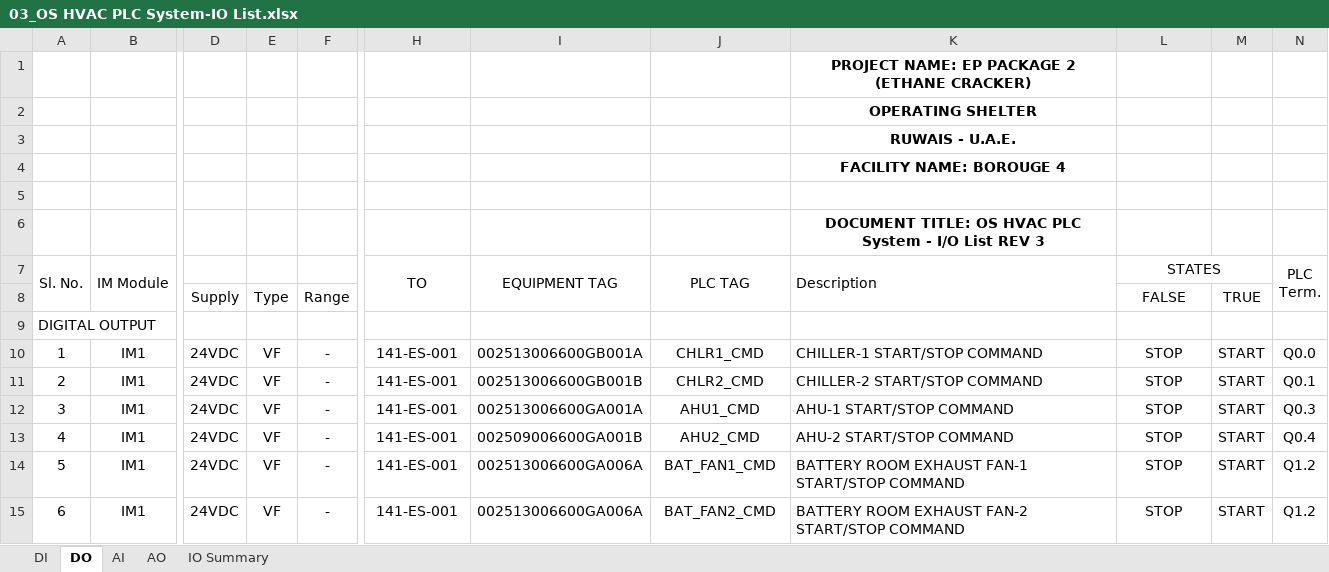
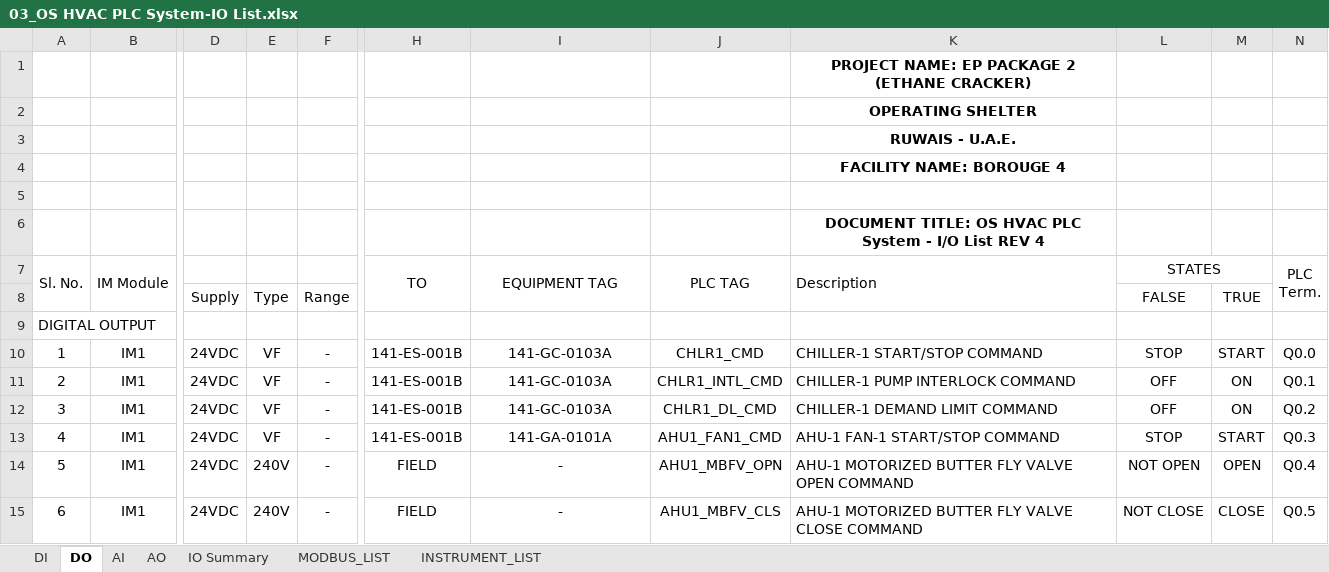
Before and after one commit to amgo85/B4-i_o_List, an Excel workbook: 03_OS HVAC PLC System-IO List.xlsx, sheet DO, drawn as a sheet; only a part is shown, gaps mark what is left out; values as stored, in another font and other column widths than the file's, no borders; charts and pictures not drawn; the diff covers the shown part only; the diff names each change by its address in the sheet, - before the commit and + after, or states it on an @@ line.

```diff
--- a/03_OS HVAC PLC System-IO List.xlsx (sheet DO)
+++ b/03_OS HVAC PLC System-IO List.xlsx (sheet DO)
+sheet tab: MODBUS_LIST
+sheet tab: INSTRUMENT_LIST
-K6 (Description): …List REV 3
+K6 (Description): …List REV 4
-H10:H13 (TO): 141-ES-001
+H10:H13 (TO): 141-ES-001B
-I10 (EQUIPMENT TAG): 002513006600GB001A
+I10 (EQUIPMENT TAG): 141-GC-0103A
-I11 (EQUIPMENT TAG): 002513006600GB001B
+I11 (EQUIPMENT TAG): 141-GC-0103A
-J11 (PLC TAG): CHLR2_CMD
+J11 (PLC TAG): CHLR1_INTL_CMD
-K11 (Description): CHILLER-2 START/STOP COMMAND
+K11 (Description): CHILLER-1 PUMP INTERLOCK COMMAND
-L11:L12 (STATES): STOP
+L11:L12 (STATES): OFF
-M11:M12: START
+M11:M12: ON
-I12 (EQUIPMENT TAG): 002513006600GA001A
+I12 (EQUIPMENT TAG): 141-GC-0103A
-J12 (PLC TAG): AHU1_CMD
+J12 (PLC TAG): CHLR1_DL_CMD
-K12 (Description): AHU-1 START/STOP COMMAND
+K12 (Description): CHILLER-1 DEMAND LIMIT COMMAND
-N12 (PLC Term.): Q0.3
+N12 (PLC Term.): Q0.2
-I13 (EQUIPMENT TAG): 002509006600GA001B
+I13 (EQUIPMENT TAG): 141-GA-0101A
-J13 (PLC TAG): AHU2_CMD
+J13 (PLC TAG): AHU1_FAN1_CMD
-K13 (Description): AHU-2 START/STOP COMMAND
+K13 (Description): AHU-1 FAN-1 START/STOP COMMAND
-N13 (PLC Term.): Q0.4
+N13 (PLC Term.): Q0.3
-E14:E15: VF
+E14:E15: 240V
-H14:H15 (TO): 141-ES-001
+H14:H15 (TO): FIELD
-I14:I15 (EQUIPMENT TAG): 002513006600GA006A
+I14:I15 (EQUIPMENT TAG): -
-J14 (PLC TAG): BAT_FAN1_CMD
+J14 (PLC TAG): AHU1_MBFV_OPN
-K14 (Description): BATTERY ROOM EXHAUST FAN-1 START/STOP COMMAND
+K14 (Description): AHU-1 MOTORIZED BUTTER FLY VALVE OPEN COMMAND
-L14 (STATES): STOP
+L14 (STATES): NOT OPEN
-M14: START
+M14: OPEN
-N14 (PLC Term.): Q1.2
+N14 (PLC Term.): Q0.4
-J15 (PLC TAG): BAT_FAN2_CMD
+J15 (PLC TAG): AHU1_MBFV_CLS
-K15 (Description): BATTERY ROOM EXHAUST FAN-2 START/STOP COMMAND
+K15 (Description): AHU-1 MOTORIZED BUTTER FLY VALVE CLOSE COMMAND
-L15 (STATES): STOP
+L15 (STATES): NOT CLOSE
-M15: START
+M15: CLOSE
-N15 (PLC Term.): Q1.2
+N15 (PLC Term.): Q0.5
```
Also changed, not shown: 421 edited cells and cell formats elsewhere in this sheet, sheet DI, sheet AI, sheet AO, sheet IO Summary, charts or pictures, 01_SS-01 HVAC PLC System-IO List.xlsx, 02_SS-02 HVAC PLC System-IO List.xlsx.
